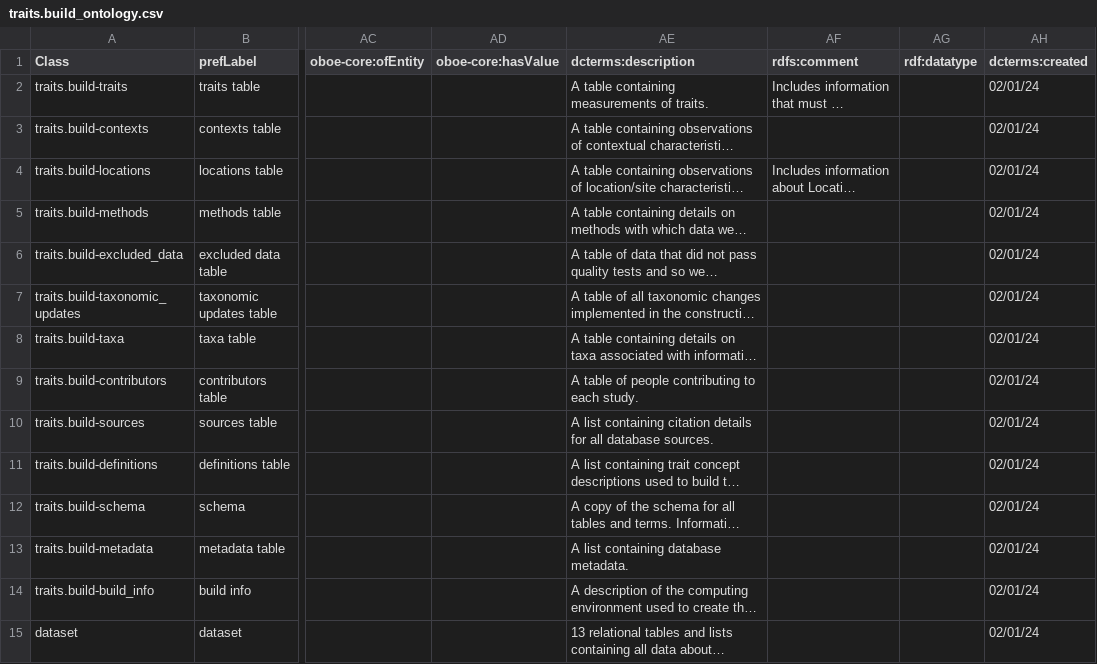
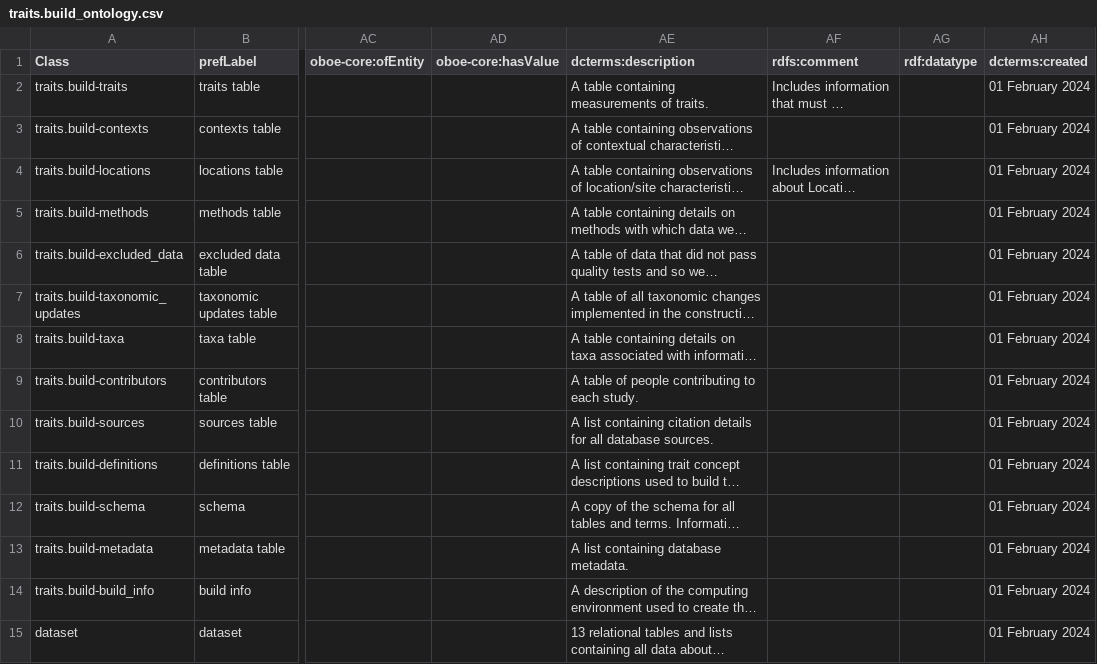
Before and after one commit to traitecoevo/traits.build, a CSV file: ontology/data/traits.build_ontology.csv, drawn as a sheet; only a part is shown, gaps mark what is left out; long unchanged cells end in …; the diff covers the shown part only; the diff names each change by its address in the sheet, - before the commit and + after, or states it on an @@ line.

```diff
--- a/ontology/data/traits.build_ontology.csv
+++ b/ontology/data/traits.build_ontology.csv
-AH2:AH15 (dcterms:created): 02/01/24
+AH2:AH15 (dcterms:created): 01 February 2024
```
Also changed, not shown: 116 edited cells elsewhere in this file, ontology/data/traits.build_resource.csv, ontology/output/ontology/build_triples.csv, 11 other files.
